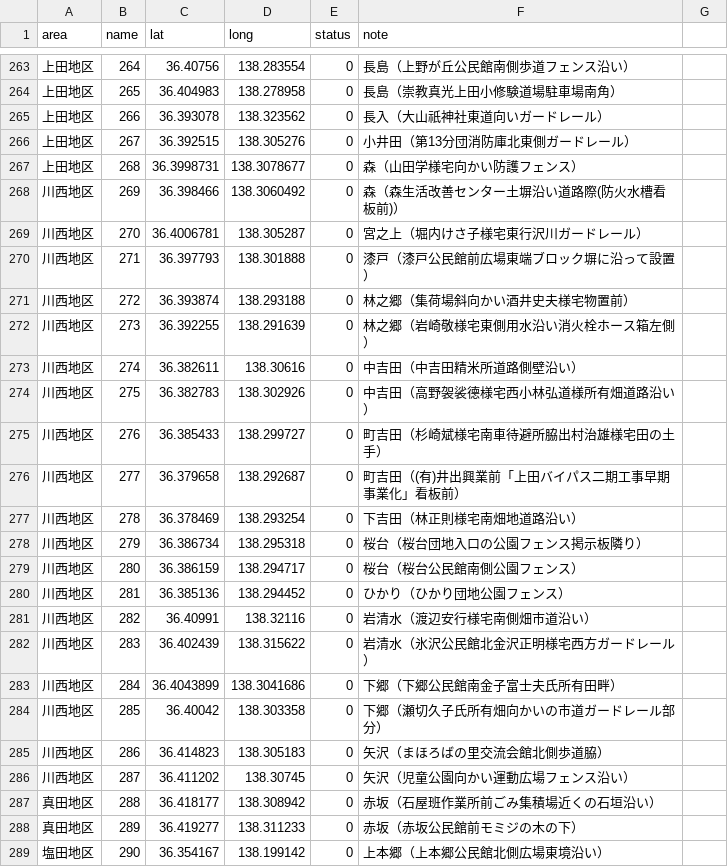
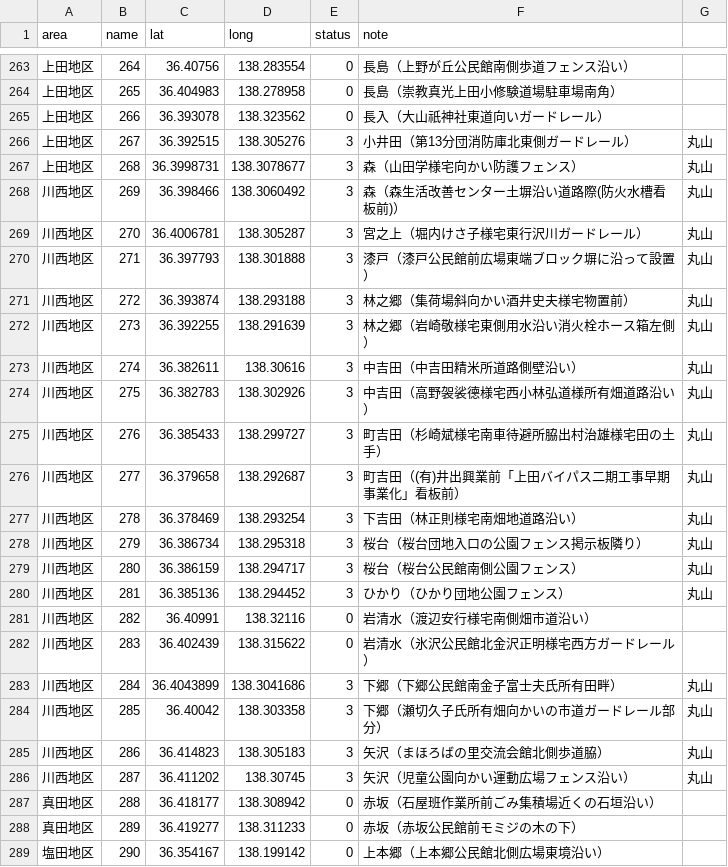
Before and after one commit to kenjilou/poster-map, a CSV file: public/data/all.csv, drawn as a sheet; only a part is shown, gaps mark what is left out; the diff names each change by its address in the sheet, - before the commit and + after, or states it on an @@ line.

```diff
--- a/public/data/all.csv
+++ b/public/data/all.csv
-E266:E280 (status): 0
+E266:E280 (status): 3
-G266:G280: (empty)
+G266:G280: 丸山
-E283:E286 (status): 0
+E283:E286 (status): 3
-G283:G286: (empty)
+G283:G286: 丸山
```
Also changed, not shown: 3 other files.
